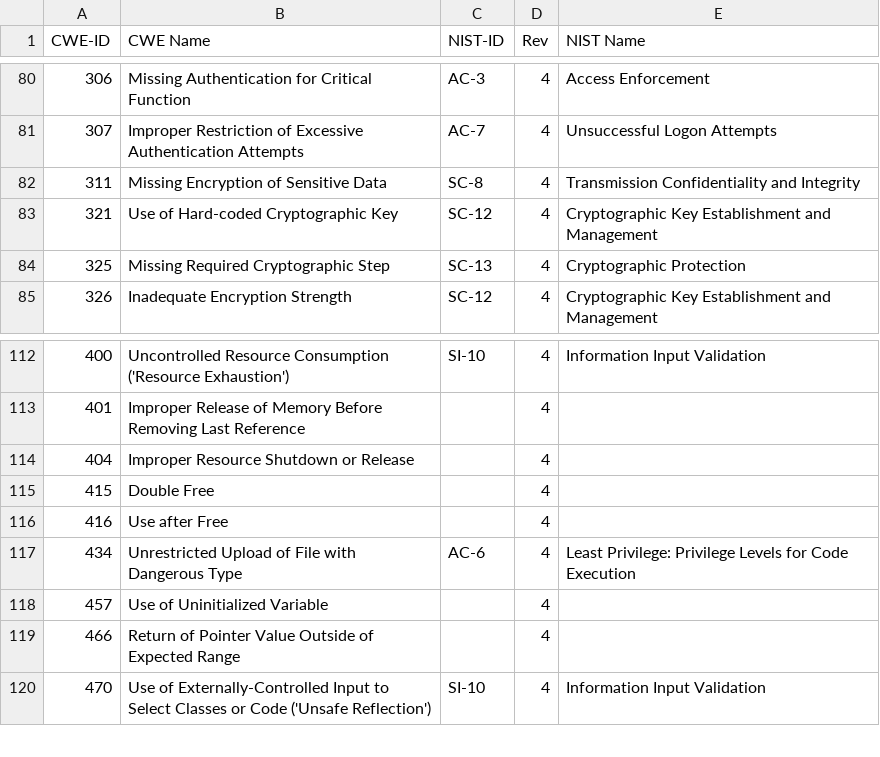
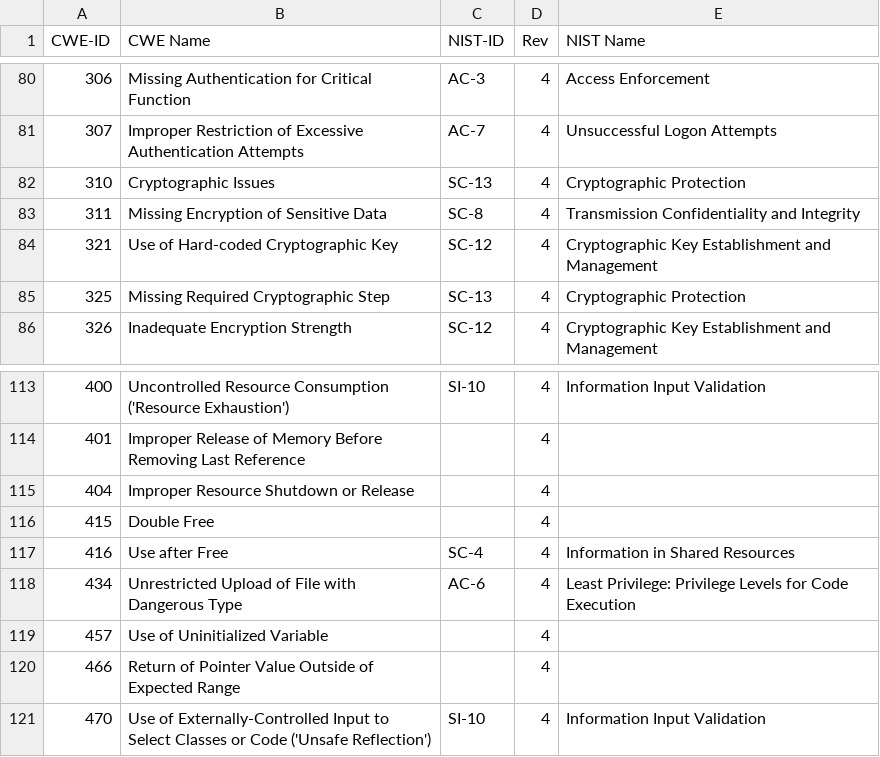
Before and after one commit to mitre/heimdall_tools, a CSV file: lib/data/cwe-nist-mapping.csv, drawn as a sheet; only a part is shown, gaps mark what is left out.

Commit message:
Update cwe-nist-mapping.csv

```diff
--- a/lib/data/cwe-nist-mapping.csv
+++ b/lib/data/cwe-nist-mapping.csv
@@ -81,2 +81,3 @@
 307, Improper Restriction of Excessive Authentication Attempts,AC-7,4,Unsuccessful Logon Attempts
+310, Cryptographic Issues,SC-13,4,Cryptographic Protection
 311, Missing Encryption of Sensitive Data,SC-8,4,Transmission Confidentiality and Integrity
@@ -115,3 +116,3 @@
 415, Double Free,,4,
-416, Use after Free,,4,
+416, Use after Free,SC-4,4,Information in Shared Resources
 434, Unrestricted Upload of File with Dangerous Type,AC-6,4,Least Privilege: Privilege Levels for Code Execution
```
